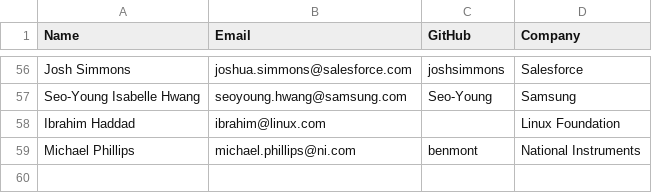
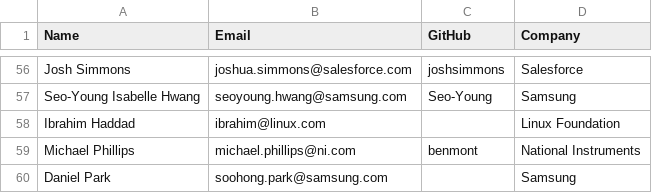
Before and after one commit to todogroup/governance, a CSV file: MEMBERS.csv, drawn as a sheet; only a part is shown, gaps mark what is left out.

Commit message:
Update MEMBERS.csv

```diff
--- a/MEMBERS.csv
+++ b/MEMBERS.csv
@@ -59 +59,2 @@ Ibrahim Haddad, ibrahim@linux.com, , Linux Foundation
 Michael Phillips, michael.phillips@ni.com, benmont, National Instruments
+Daniel Park, soohong.park@samsung.com, ,Samsung
```
